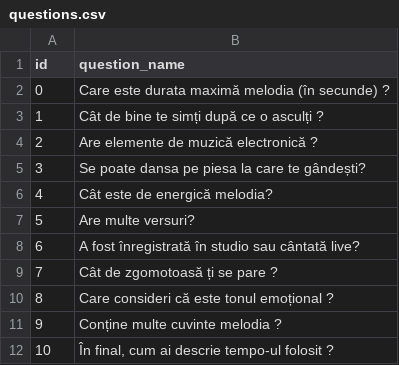
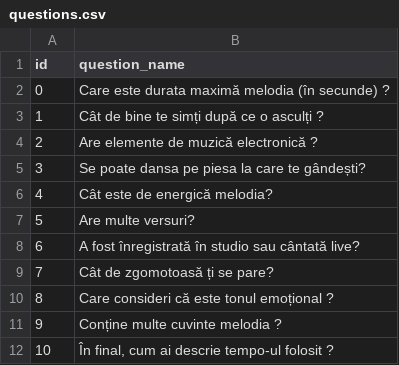
Before and after one commit to gabrieljiglau/TuneGuessr, a CSV file: data/questions.csv, drawn as a sheet.

```diff
--- a/data/questions.csv
+++ b/data/questions.csv
@@ -8,3 +8,3 @@ id,question_name
 6,A fost înregistrată în studio sau cântată live?
-7,Cât de zgomotoasă ți se pare ?
+7,Cât de zgomotoasă ți se pare?
 8,Care consideri că este tonul emoțional ?
```
Also changed, not shown: data/questions_for_quiz.csv, 1 other file.
